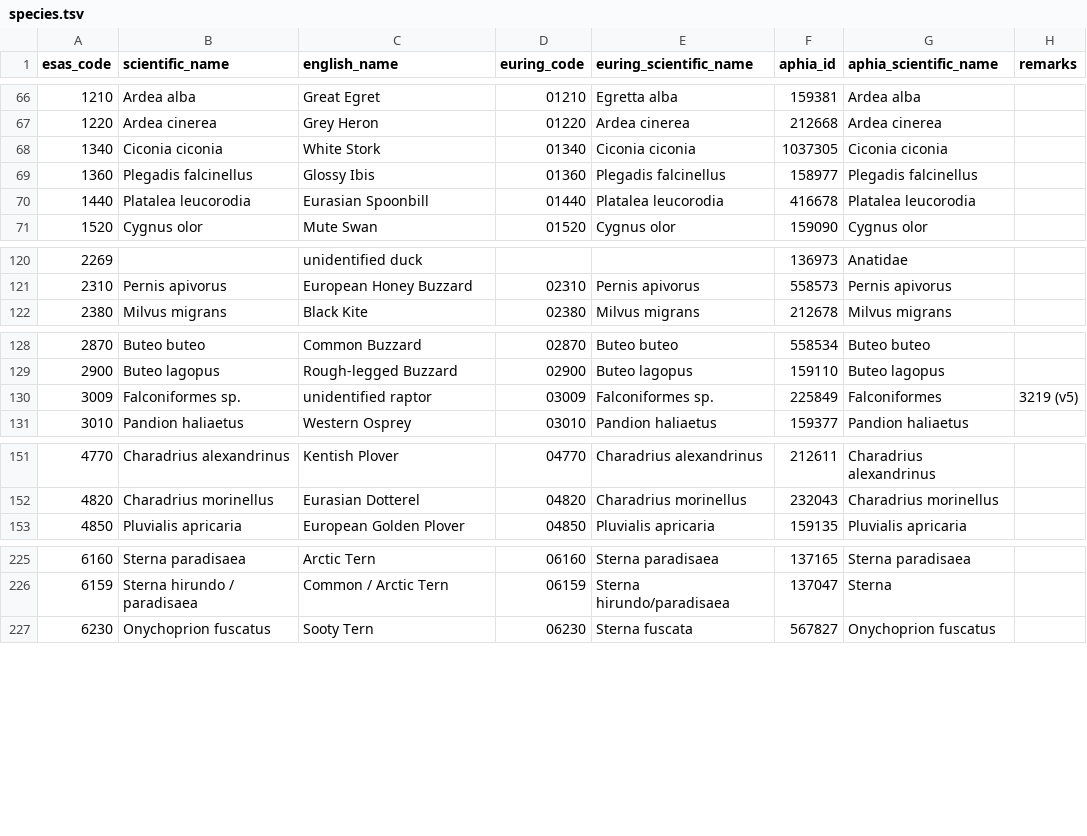
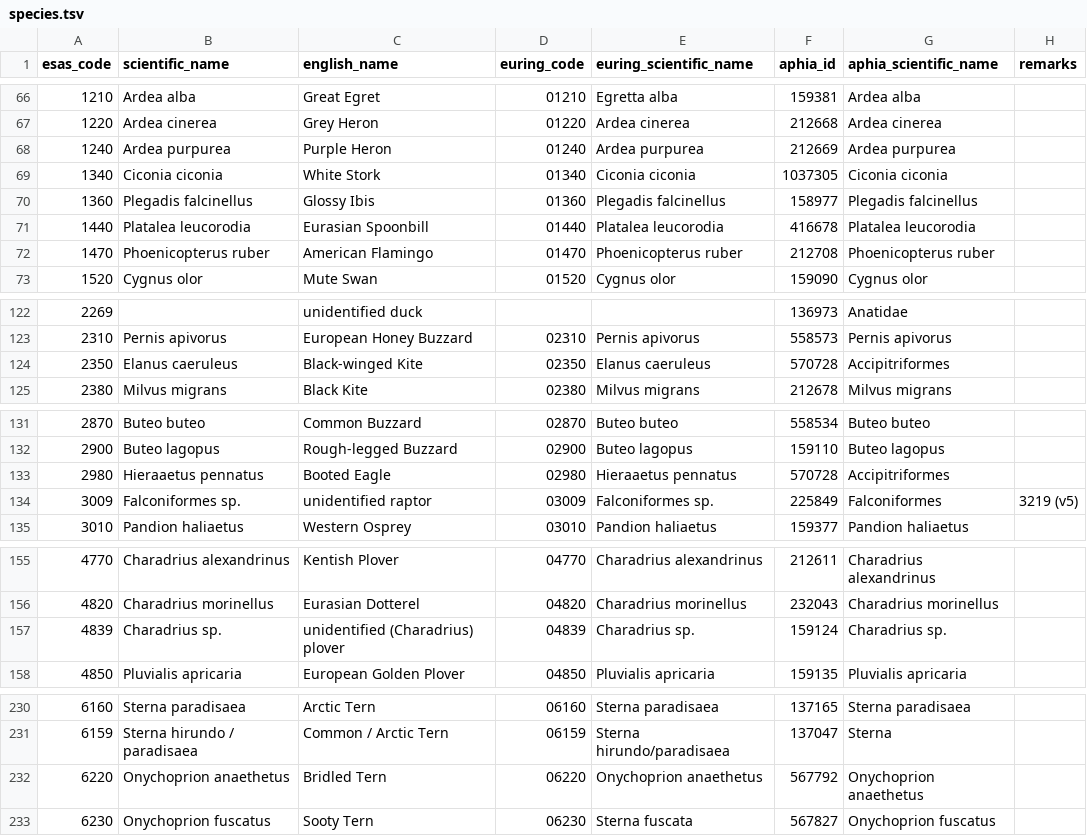
Before and after one commit to ices-tools-dev/esas, a TSV file: _data/vocabularies/species.tsv, drawn as a sheet; only a part is shown, gaps mark what is left out; the diff covers the shown part only; the diff names each change by its address in the sheet, - before the commit and + after, or states it on an @@ line.

Commit message:
Update species with SPEA codes.tsv

```diff
--- a/_data/vocabularies/species.tsv
+++ b/_data/vocabularies/species.tsv
+row 68: 1240 | Ardea purpurea | Purple Heron | 01240 | Ardea purpurea | 212669 | Ardea purpurea
+row 72: 1470 | Phoenicopterus ruber | American Flamingo | 01470 | Phoenicopterus ruber | 212708 | Phoenicopterus ruber
+row 124: 2350 | Elanus caeruleus | Black-winged Kite | 02350 | Elanus caeruleus | 570728 | Accipitriformes
+row 133: 2980 | Hieraaetus pennatus | Booted Eagle | 02980 | Hieraaetus pennatus | 570728 | Accipitriformes
+row 157: 4839 | Charadrius sp. | unidentified (Charadrius) plover | 04839 | Charadrius sp. | 159124 | Charadrius sp.
+row 232: 6220 | Onychoprion anaethetus | Bridled Tern | 06220 | Onychoprion anaethetus | 567792 | Onychoprion anaethetus
```
Also changed, not shown: 1 added row elsewhere in this file.
